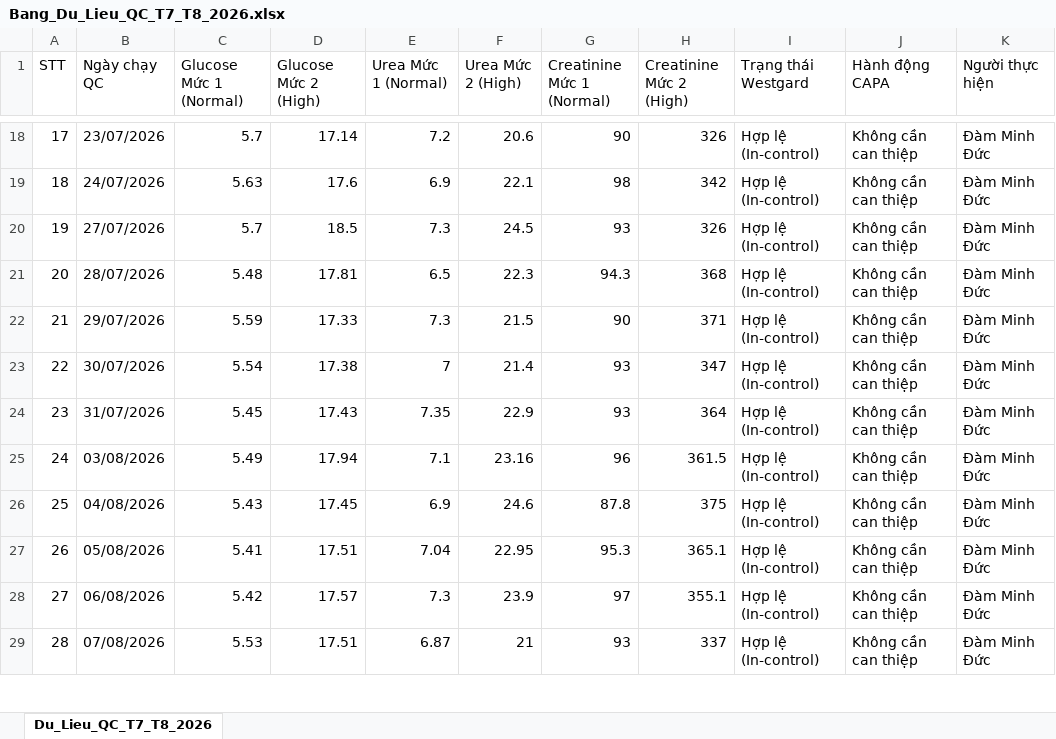
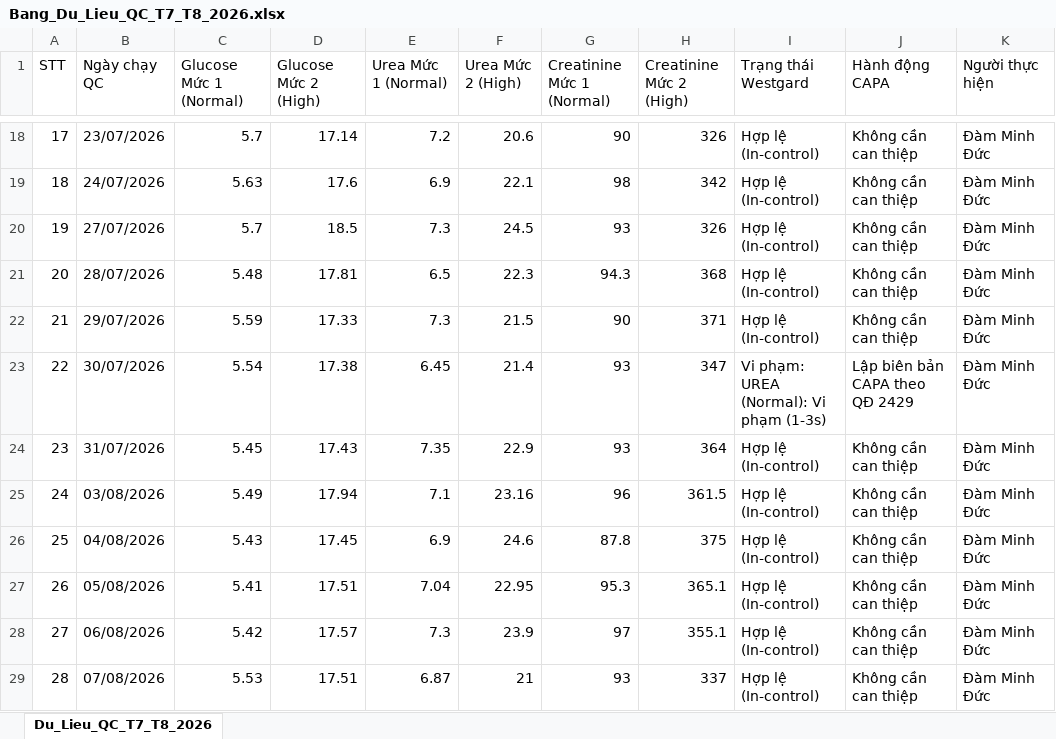
Before and after one commit to damminhduc87-cell/damminhduc87-cell-s-Org, an Excel workbook: public/Bang_Du_Lieu_QC_T7_T8_2026.xlsx, sheet Du_Lieu_QC_T7_T8_2026, drawn as a sheet; only a part is shown, gaps mark what is left out; values as stored, in another font and other column widths than the file's, no borders; the diff names each change by its address in the sheet, - before the commit and + after, or states it on an @@ line.

Commit message:
feat(data): add Urea 30/07 reagent temperature incident to Phase 2 dataset

```diff
--- a/public/Bang_Du_Lieu_QC_T7_T8_2026.xlsx (sheet Du_Lieu_QC_T7_T8_2026)
+++ b/public/Bang_Du_Lieu_QC_T7_T8_2026.xlsx (sheet Du_Lieu_QC_T7_T8_2026)
-E23 (Urea Mức 1 (Normal)): 7
+E23 (Urea Mức 1 (Normal)): 6.45
-I23 (Trạng thái Westgard): Hợp lệ (In-control)
+I23 (Trạng thái Westgard): Vi phạm: UREA (Normal): Vi phạm (1-3s)
-J23 (Hành động CAPA): Không cần can thiệp
+J23 (Hành động CAPA): Lập biên bản CAPA theo QĐ 2429
```
